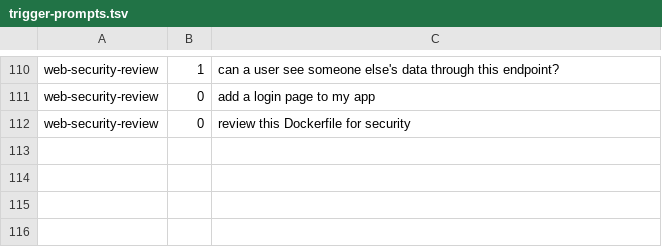
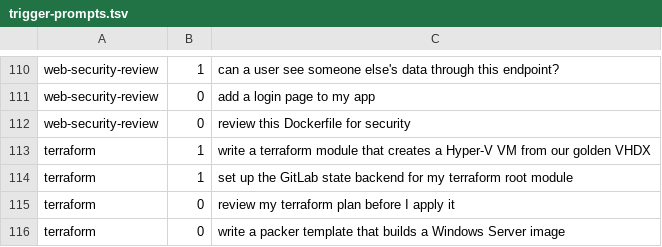
Before and after one commit to FMaged/claude, a TSV file: evals/trigger-prompts.tsv, drawn as a sheet; only a part is shown, gaps mark what is left out; the diff names each change by its address in the sheet, - before the commit and + after, or states it on an @@ line.

Commit message:
feat: Add a skill for writing Terraform and Hyper-V VMs.

```diff
--- a/evals/trigger-prompts.tsv
+++ b/evals/trigger-prompts.tsv
+row 113: terraform | 1 | write a terraform module that creates a Hyper-V VM from our golden VHDX
+row 114: terraform | 1 | set up the GitLab state backend for my terraform root module
+row 115: terraform | 0 | review my terraform plan before I apply it
+row 116: terraform | 0 | write a packer template that builds a Windows Server image
```
Also changed, not shown: 4 other files.
